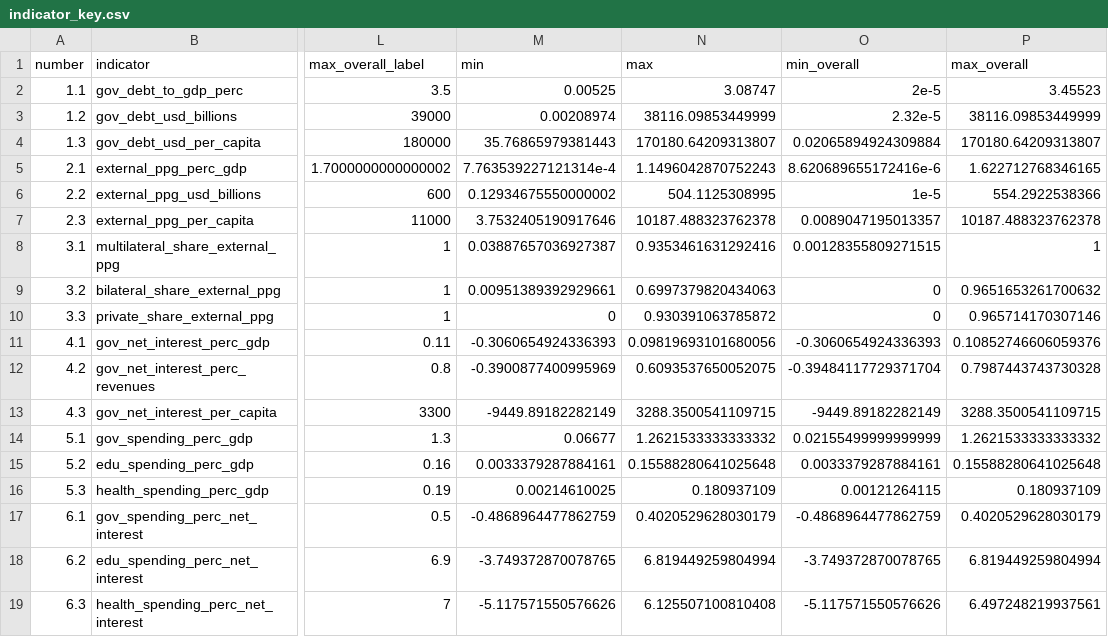
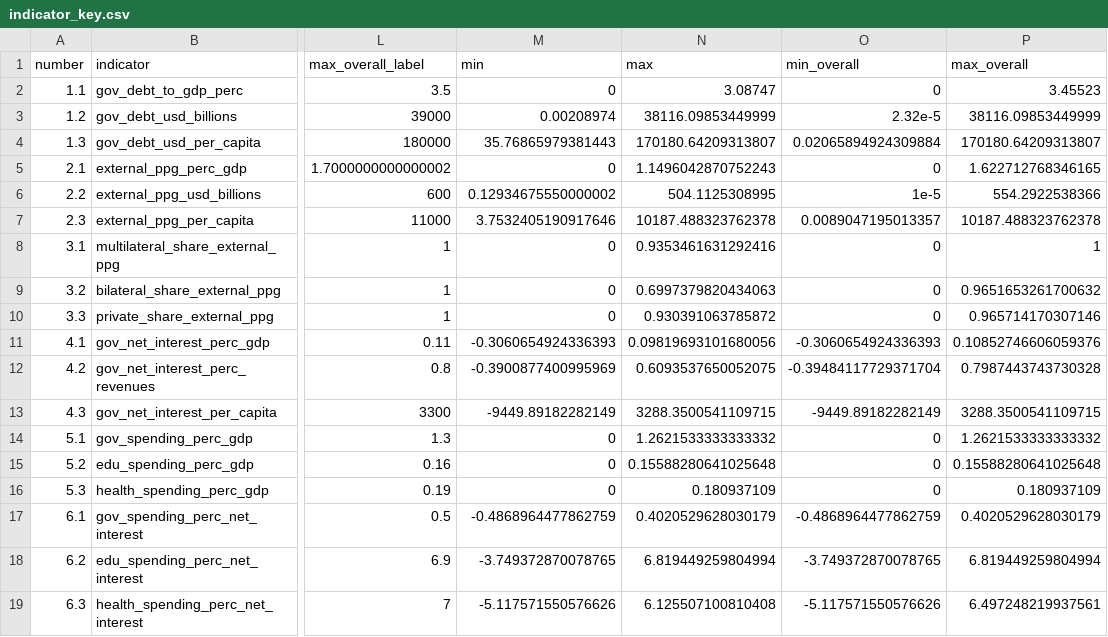
Before and after one commit to unctad-infovis/2023-gcrg_debt, a CSV file: dist/assets/data/indicator_key.csv, drawn as a sheet; only a part is shown, gaps mark what is left out; the diff names each change by its address in the sheet, - before the commit and + after, or states it on an @@ line.

Commit message:
Updated data

```diff
--- a/dist/assets/data/indicator_key.csv
+++ b/dist/assets/data/indicator_key.csv
-M2 (min): 0.00525
+M2 (min): 0
-O2 (min_overall): 2e-5
+O2 (min_overall): 0
-M5 (min): 7.763539227121314e-4
+M5 (min): 0
-O5 (min_overall): 8.620689655172416e-6
+O5 (min_overall): 0
-M8 (min): 0.03887657036927387
+M8 (min): 0
-O8 (min_overall): 0.00128355809271515
+O8 (min_overall): 0
-M9 (min): 0.00951389392929661
+M9 (min): 0
-M14 (min): 0.06677
+M14 (min): 0
-O14 (min_overall): 0.02155499999999999
+O14 (min_overall): 0
-M15 (min): 0.0033379287884161
+M15 (min): 0
-O15 (min_overall): 0.0033379287884161
+O15 (min_overall): 0
-M16 (min): 0.00214610025
+M16 (min): 0
-O16 (min_overall): 0.00121264115
+O16 (min_overall): 0
```
Also changed, not shown: dist/assets/data/id_key.csv, public/assets/data/id_key.csv, 3 other files.
